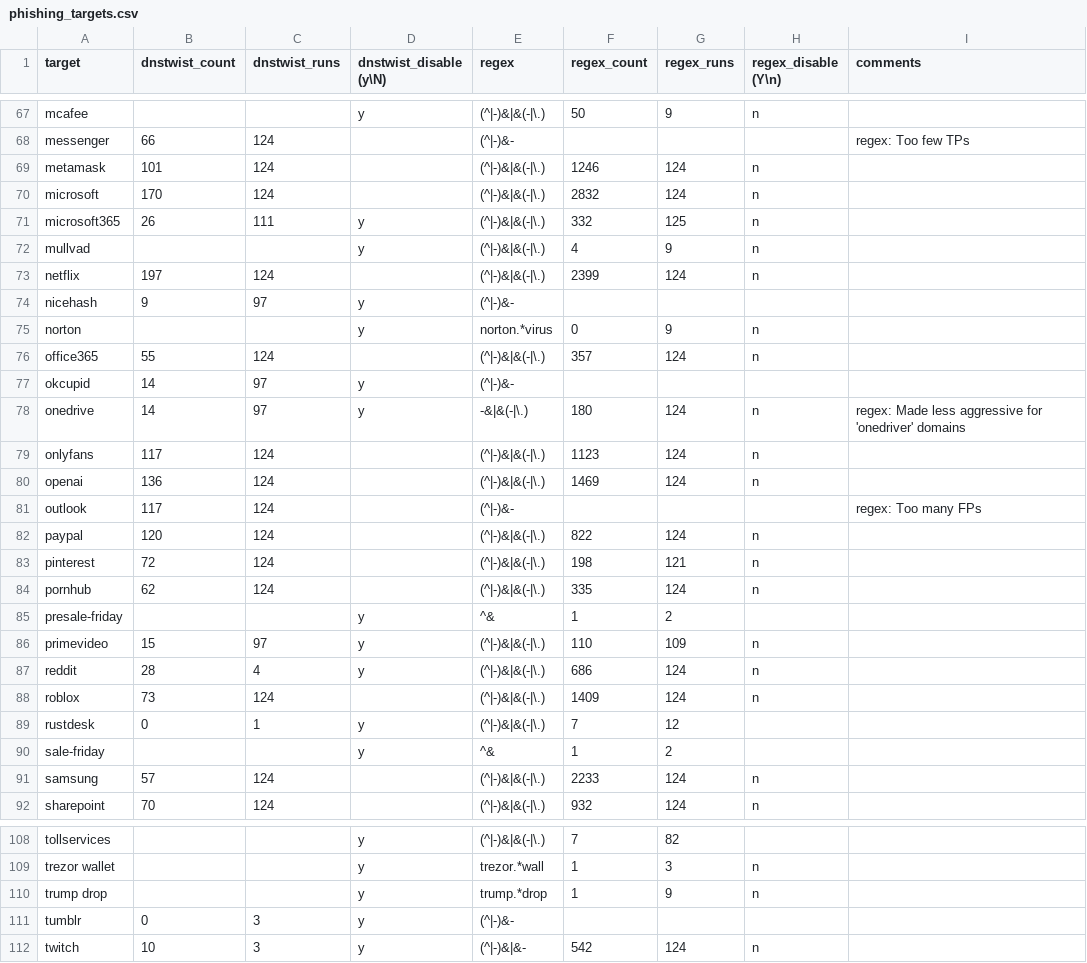
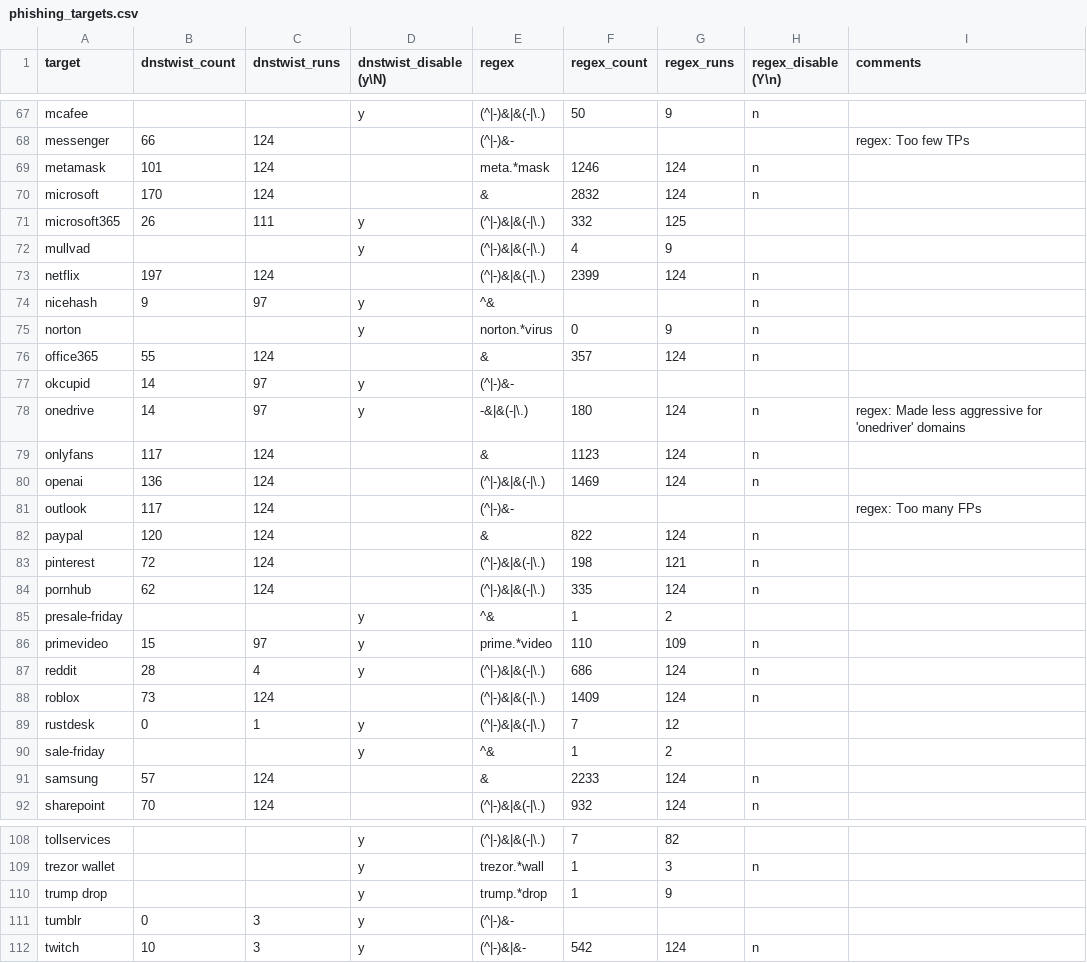
Before and after one commit to jarelllama/Scam-Blocklist, a CSV file: config/phishing_targets.csv, drawn as a sheet; only a part is shown, gaps mark what is left out; the diff covers the shown part only.

```diff
--- a/config/phishing_targets.csv
+++ b/config/phishing_targets.csv
@@ -68,16 +68,16 @@ mcafee,,,y,(^|-)&|&(-|\.),50,9,n,
 messenger,66,124,,(^|-)&-,,,,regex: Too few TPs
-metamask,101,124,,(^|-)&|&(-|\.),1246,124,n,
-microsoft,170,124,,(^|-)&|&(-|\.),2832,124,n,
-microsoft365,26,111,y,(^|-)&|&(-|\.),332,125,n,
-mullvad,,,y,(^|-)&|&(-|\.),4,9,n,
+metamask,101,124,,meta.*mask,1246,124,n,
+microsoft,170,124,,&,2832,124,n,
+microsoft365,26,111,y,(^|-)&|&(-|\.),332,125,,
+mullvad,,,y,(^|-)&|&(-|\.),4,9,,
 netflix,197,124,,(^|-)&|&(-|\.),2399,124,n,
-nicehash,9,97,y,(^|-)&-,,,,
+nicehash,9,97,y,^&,,,n,
 norton,,,y,norton.*virus,0,9,n,
-office365,55,124,,(^|-)&|&(-|\.),357,124,n,
+office365,55,124,,&,357,124,n,
 okcupid,14,97,y,(^|-)&-,,,,
 onedrive,14,97,y,-&|&(-|\.),180,124,n,regex: Made less aggressive for 'onedriver' domains
-onlyfans,117,124,,(^|-)&|&(-|\.),1123,124,n,
+onlyfans,117,124,,&,1123,124,n,
 openai,136,124,,(^|-)&|&(-|\.),1469,124,n,
 outlook,117,124,,(^|-)&-,,,,regex: Too many FPs
-paypal,120,124,,(^|-)&|&(-|\.),822,124,n,
+paypal,120,124,,&,822,124,n,
 pinterest,72,124,,(^|-)&|&(-|\.),198,121,n,
@@ -85,3 +85,3 @@ pornhub,62,124,,(^|-)&|&(-|\.),335,124,n,
 presale-friday,,,y,^&,1,2,,
-primevideo,15,97,y,(^|-)&|&(-|\.),110,109,n,
+primevideo,15,97,y,prime.*video,110,109,n,
 reddit,28,4,y,(^|-)&|&(-|\.),686,124,n,
@@ -90,3 +90,3 @@ rustdesk,0,1,y,(^|-)&|&(-|\.),7,12,,
 sale-friday,,,y,^&,1,2,,
-samsung,57,124,,(^|-)&|&(-|\.),2233,124,n,
+samsung,57,124,,&,2233,124,n,
 sharepoint,70,124,,(^|-)&|&(-|\.),932,124,n,
@@ -109,3 +109,3 @@ tollservices,,,y,(^|-)&|&(-|\.),7,82,,
 trezor wallet,,,y,trezor.*wall,1,3,n,
-trump drop,,,y,trump.*drop,1,9,n,
+trump drop,,,y,trump.*drop,1,9,,
 tumblr,0,3,y,(^|-)&-,,,,
```
Also changed, not shown: 6 added rows, 1 removed row and 30 edited cells elsewhere in this file.
